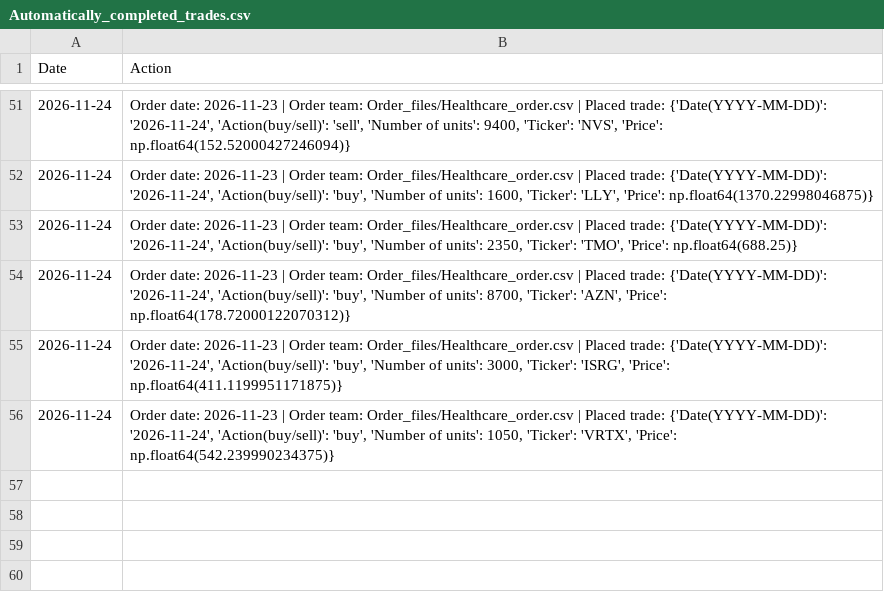
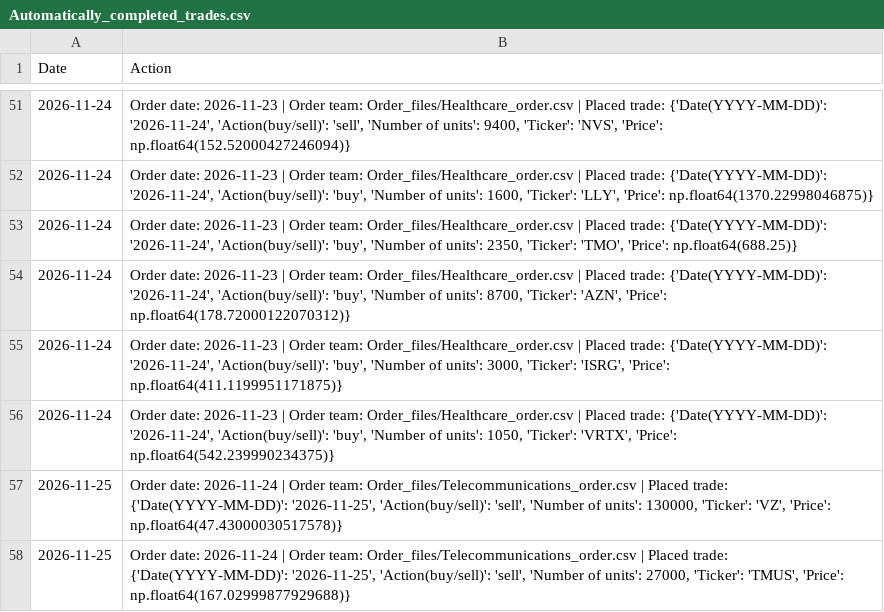
Before and after one commit to clojure-finance/hku-cim-trades, a CSV file: Code/Automatically_completed_trades.csv, drawn as a sheet; only a part is shown, gaps mark what is left out; the diff names each change by its address in the sheet, - before the commit and + after, or states it on an @@ line.

Commit message:
Commit from GitHub Actions (Daily Order Conversion)

```diff
--- a/Code/Automatically_completed_trades.csv
+++ b/Code/Automatically_completed_trades.csv
+row 57: 2026-11-25 | Order date: 2026-11-24 | Order team: Order_files/Telecommunications_order.csv | Placed trade: {'Date(YYYY-MM-DD)': '2026-11-25', 'Action(buy/sell)': 'sell', 'Number of units': 130000, 'Ticker': 'VZ', 'Price': np.float64(47.43000030517578)}
+row 58: 2026-11-25 | Order date: 2026-11-24 | Order team: Order_files/Telecommunications_order.csv | Placed trade: {'Date(YYYY-MM-DD)': '2026-11-25', 'Action(buy/sell)': 'sell', 'Number of units': 27000, 'Ticker': 'TMUS', 'Price': np.float64(167.02999877929688)}
```
Also changed, not shown: Completed_trades/Telecommunications_trades.csv, Order_files/Telecommunications_order.csv.
